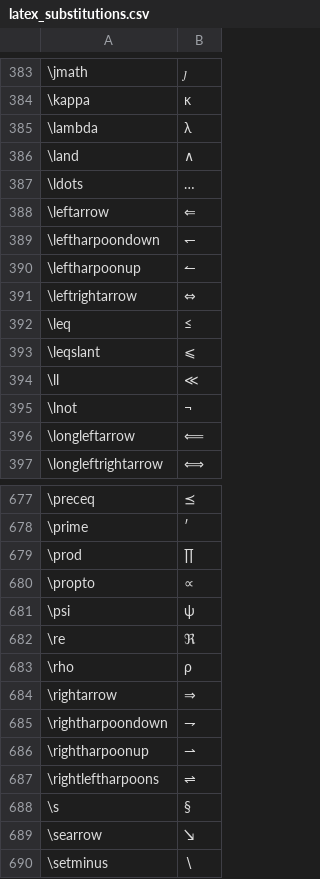
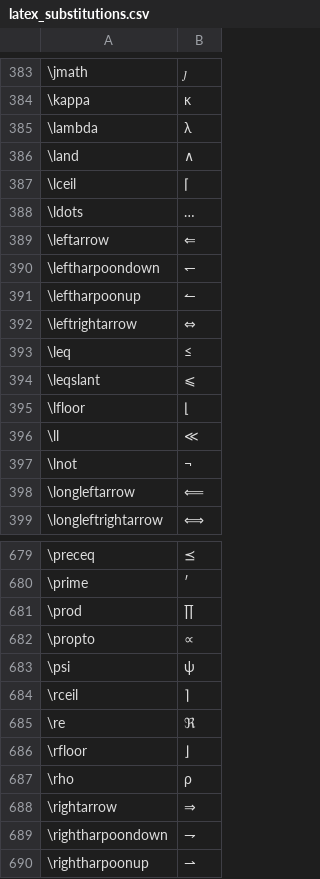
Before and after one commit to RandomPerson3465/Google-Docs-LaTeX-substitutions, a CSV file: data/latex_substitutions.csv, drawn as a sheet; only a part is shown, gaps mark what is left out; the shorter side is filled out with more unchanged rows; the diff names each change by its address in the sheet, - before the commit and + after, or states it on an @@ line.

Commit message:
add

```diff
--- a/data/latex_substitutions.csv
+++ b/data/latex_substitutions.csv
+row 387: \lceil | ⌈
+row 395: \lfloor | ⌊
+row 684: \rceil | ⌉
+row 686: \rfloor | ⌋
```
